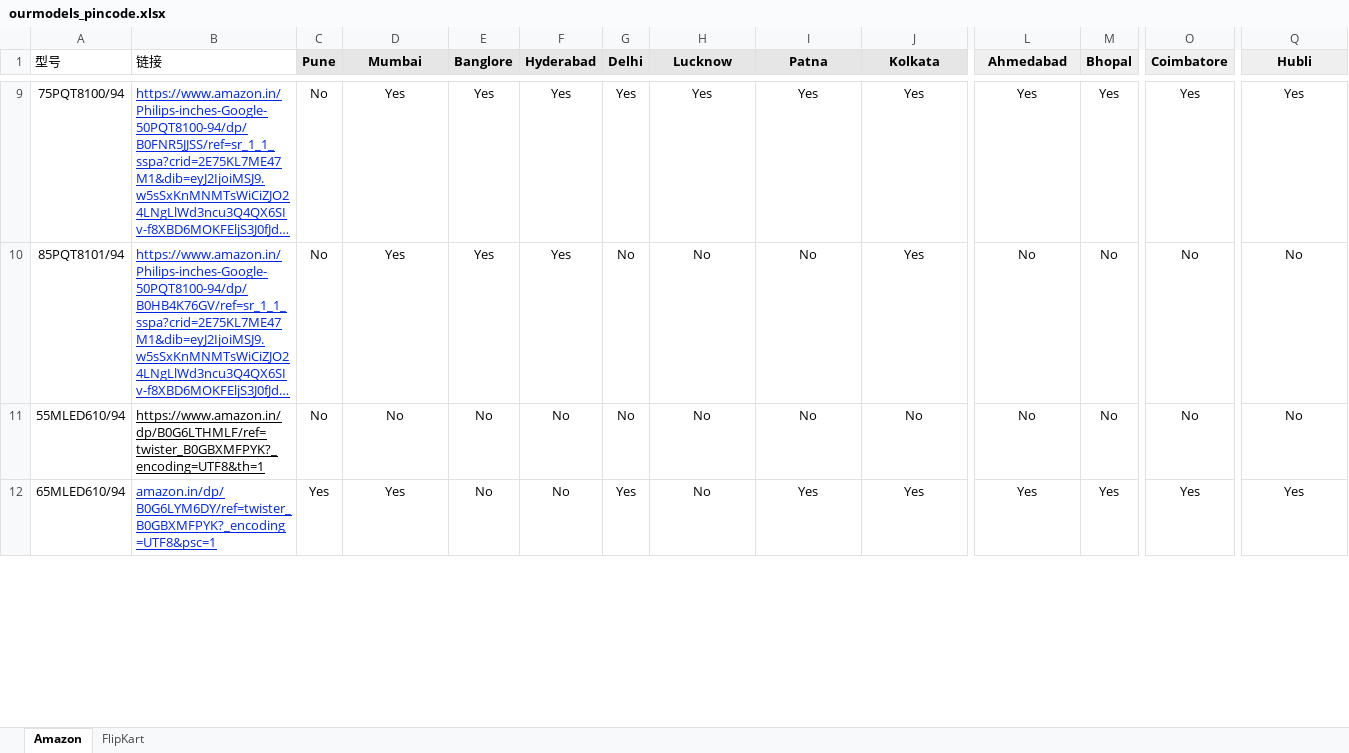
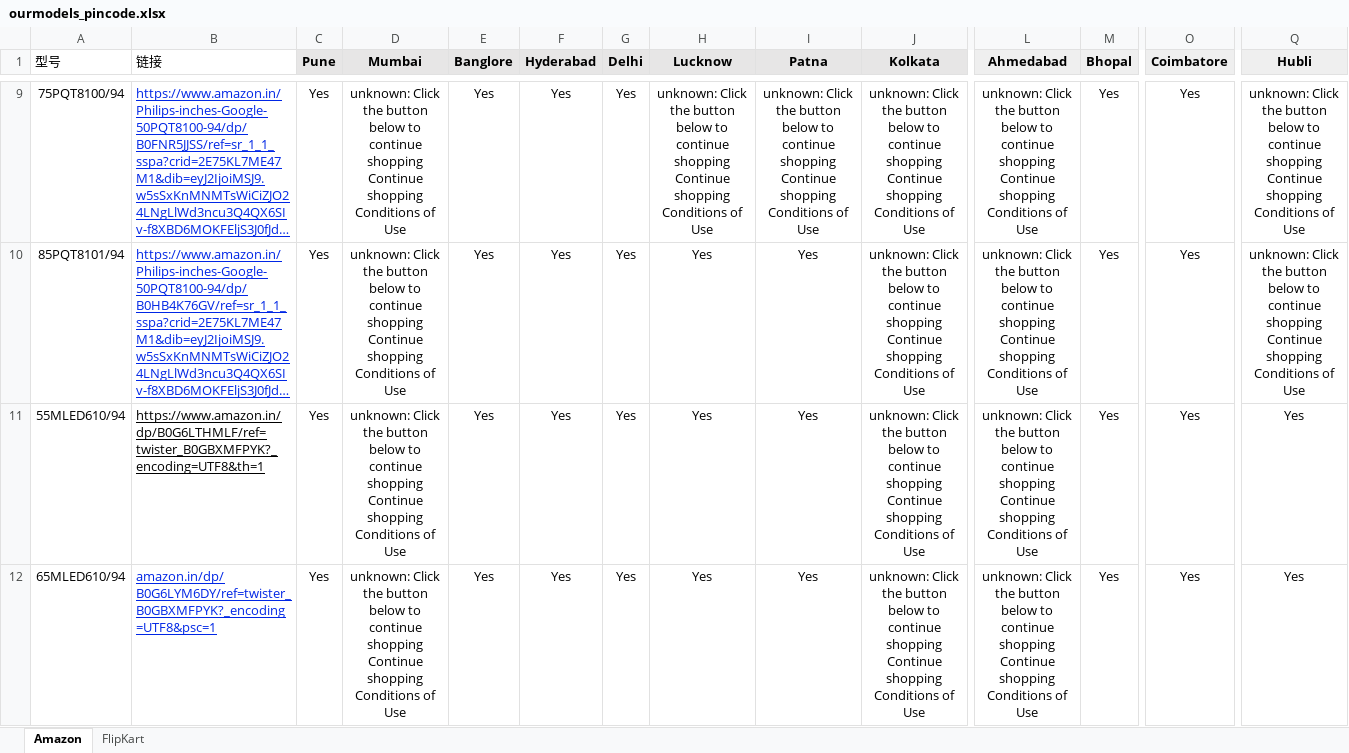
Before and after one commit to sumitrana1505/price-tracker-automation, an Excel workbook: ourmodels_pincode.xlsx, sheet Amazon, drawn as a sheet; only a part is shown, gaps mark what is left out; long unchanged cells end in …; values as stored, in another font and other column widths than the file's, no borders; conditional formats not drawn; the diff covers the shown part only; the diff names each change by its address in the sheet, - before the commit and + after, or states it on an @@ line.

```diff
--- a/ourmodels_pincode.xlsx (sheet Amazon)
+++ b/ourmodels_pincode.xlsx (sheet Amazon)
-C9:C11 (Pune): No
+C9:C11 (Pune): Yes
-D9:D10 (Mumbai): Yes
+D9:D10 (Mumbai): unknown: Click the button below to continue shopping Continue shopping Conditions of Use
-H9 (Lucknow): Yes
+H9 (Lucknow): unknown: Click the button below to continue shopping Continue shopping Conditions of Use
-I9 (Patna): Yes
+I9 (Patna): unknown: Click the button below to continue shopping Continue shopping Conditions of Use
-J9:J10 (Kolkata): Yes
+J9:J10 (Kolkata): unknown: Click the button below to continue shopping Continue shopping Conditions of Use
-L9 (Ahmedabad): Yes
+L9 (Ahmedabad): unknown: Click the button below to continue shopping Continue shopping Conditions of Use
-Q9 (Hubli): Yes
+Q9 (Hubli): unknown: Click the button below to continue shopping Continue shopping Conditions of Use
-G10:G11 (Delhi): No
+G10:G11 (Delhi): Yes
-H10:H12 (Lucknow): No
+H10:H12 (Lucknow): Yes
-I10:I11 (Patna): No
+I10:I11 (Patna): Yes
-L10:L11 (Ahmedabad): No
+L10:L11 (Ahmedabad): unknown: Click the button below to continue shopping Continue shopping Conditions of Use
-M10:M11 (Bhopal): No
+M10:M11 (Bhopal): Yes
-O10:O11 (Coimbatore): No
+O10:O11 (Coimbatore): Yes
-Q10 (Hubli): No
+Q10 (Hubli): unknown: Click the button below to continue shopping Continue shopping Conditions of Use
-D11 (Mumbai): No
+D11 (Mumbai): unknown: Click the button below to continue shopping Continue shopping Conditions of Use
-E11:E12 (Banglore): No
+E11:E12 (Banglore): Yes
-F11:F12 (Hyderabad): No
+F11:F12 (Hyderabad): Yes
-J11 (Kolkata): No
+J11 (Kolkata): unknown: Click the button below to continue shopping Continue shopping Conditions of Use
-Q11 (Hubli): No
+Q11 (Hubli): Yes
-D12 (Mumbai): Yes
+D12 (Mumbai): unknown: Click the button below to continue shopping Continue shopping Conditions of Use
-J12 (Kolkata): Yes
+J12 (Kolkata): unknown: Click the button below to continue shopping Continue shopping Conditions of Use
-L12 (Ahmedabad): Yes
+L12 (Ahmedabad): unknown: Click the button below to continue shopping Continue shopping Conditions of Use
```
Also changed, not shown: 106 edited cells elsewhere in this sheet, 1 other file.
